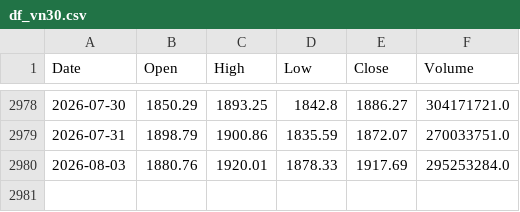
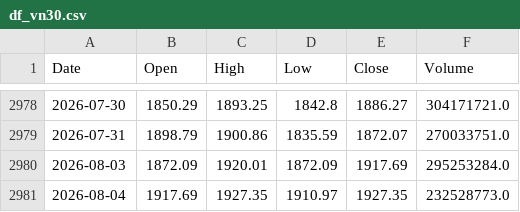
Before and after one commit to datnthe153187/Datnt_Smooth, a CSV file: df_vn30.csv, drawn as a sheet; only a part is shown, gaps mark what is left out.

```diff
--- a/df_vn30.csv
+++ b/df_vn30.csv
@@ -2979,2 +2979,3 @@ Date,Open,High,Low,Close,Volume
 2026-07-31,1898.79,1900.86,1835.59,1872.07,270033751.0
-2026-08-03,1880.76,1920.01,1878.33,1917.69,295253284.0
+2026-08-03,1872.09,1920.01,1872.09,1917.69,295253284.0
+2026-08-04,1917.69,1927.35,1910.97,1927.35,232528773.0
```
Also changed, not shown: nav.csv, pnl_live.csv.
